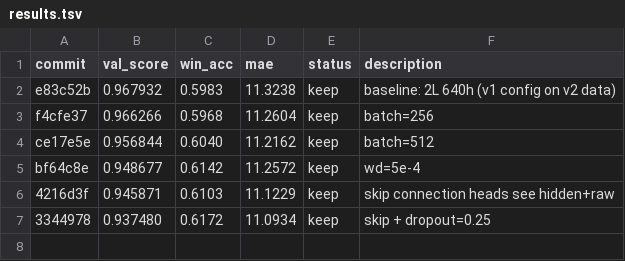
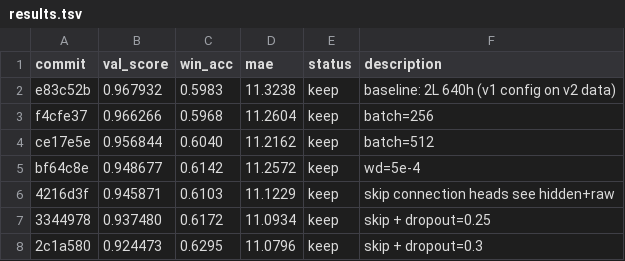
Before and after one commit to RRGU26/karpathynba-v2, a TSV file: results.tsv, drawn as a sheet.

Commit message:
experiment: skip + dropout=0.3

```diff
--- a/results.tsv
+++ b/results.tsv
@@ -7 +7,2 @@ bf64c8e	0.948677	0.6142	11.2572	keep	wd=5e-4
 3344978	0.937480	0.6172	11.0934	keep	skip + dropout=0.25
+2c1a580	0.924473	0.6295	11.0796	keep	skip + dropout=0.3
```
Also changed, not shown: 1 other file.
